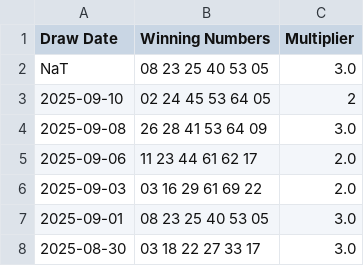
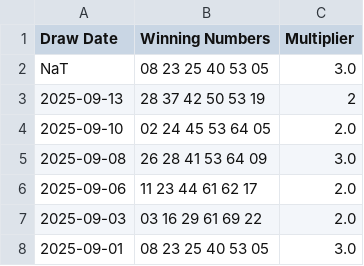
Before and after one commit to DJones0101/-Powerball-Auto-Updater, a CSV file: data/powerball.csv, drawn as a sheet; only a part is shown; the shorter side is filled out with more unchanged rows.

```diff
--- a/data/powerball.csv
+++ b/data/powerball.csv
@@ -2,3 +2,4 @@ Draw Date,Winning Numbers,Multiplier
 NaT,08 23 25 40 53 05,3.0
-2025-09-10,02 24 45 53 64 05,2
+2025-09-13,28 37 42 50 53 19,2
+2025-09-10,02 24 45 53 64 05,2.0
 2025-09-08,26 28 41 53 64 09,3.0
```
